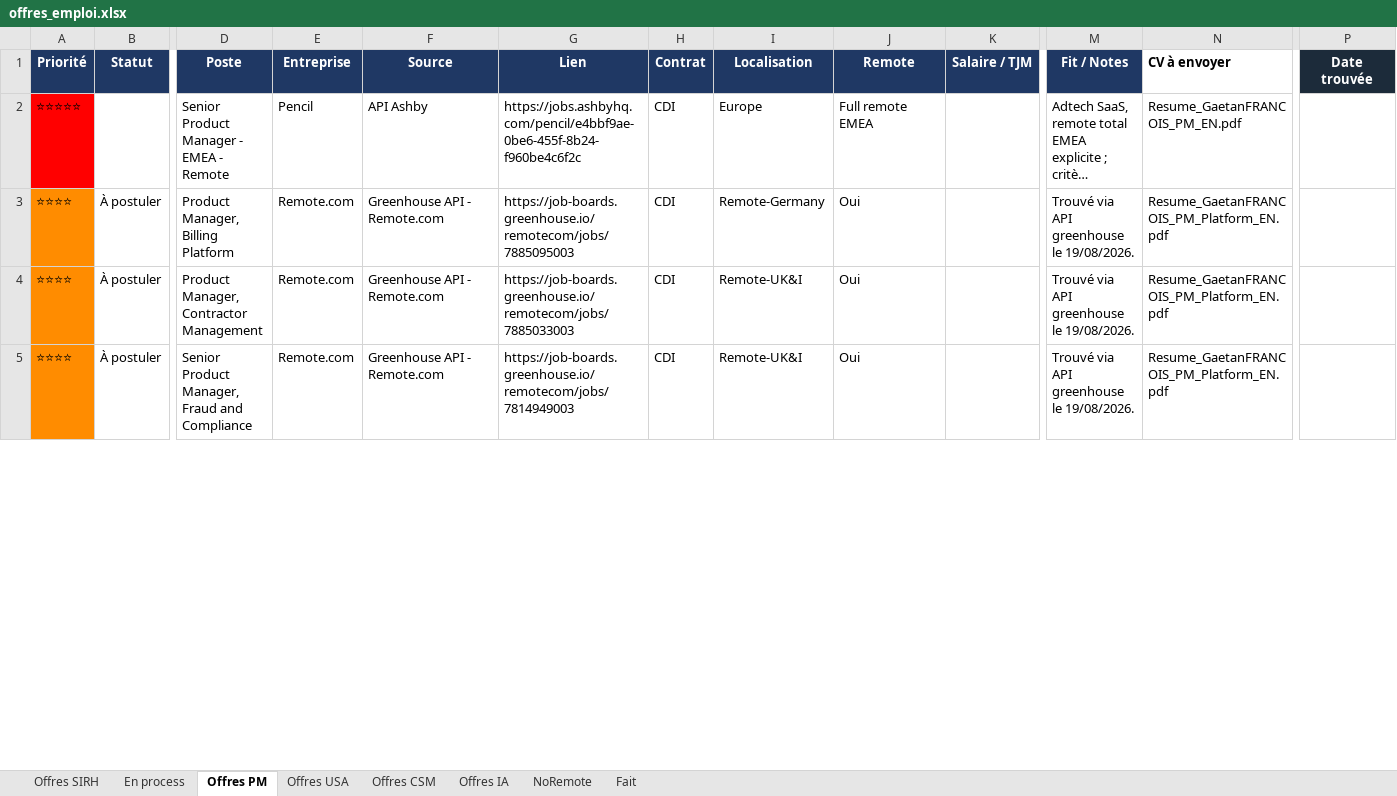
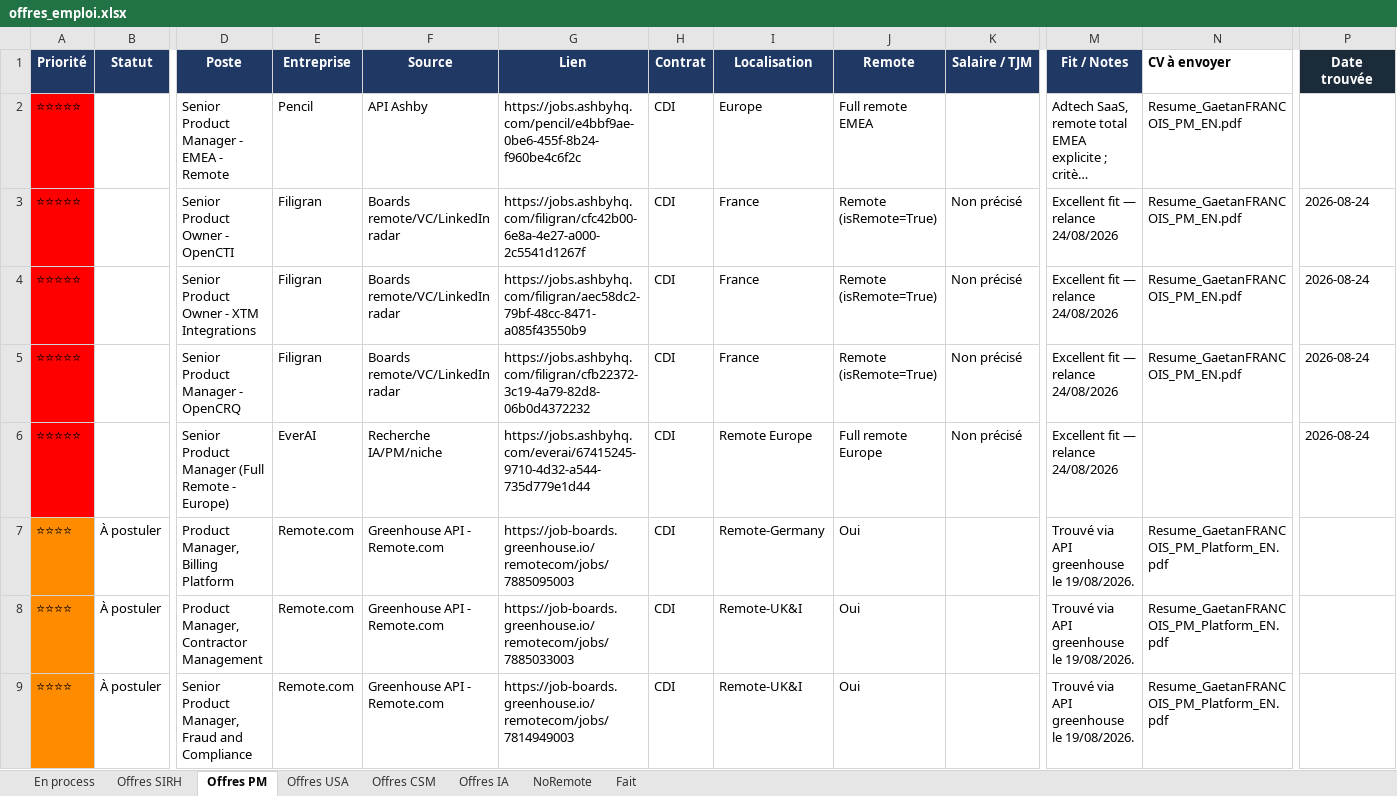
Before and after one commit to MisterZogs/recherche-taf, an Excel workbook: offres_emploi.xlsx, sheet Offres PM, drawn as a sheet; only a part is shown, gaps mark what is left out; long unchanged cells end in …; values as stored, in another font and other column widths than the file's, no borders; rows hold the shown columns only; the diff covers the shown part only; the diff names each change by its address in the sheet, - before the commit and + after, or states it on an @@ line.

```diff
--- a/offres_emploi.xlsx (sheet Offres PM)
+++ b/offres_emploi.xlsx (sheet Offres PM)
@@ sheet tab order changed: En process | Offres SIRH | Offres PM | Offres USA | Offres CSM | Offres IA | NoRemote | Fait @@
+row 3: ⭐⭐⭐⭐⭐ |  | Senior Product Owner - OpenCTI | Filigran | Boards remote/VC/LinkedIn radar | https://jobs.ashbyhq.com/filigran/cfc42b00-6e8a-4e27-a000-2c5541d1267f | CDI | France | Remote (isRemote=True) | Non précisé | Excellent fit — relance 24/08/2026 | Resume_GaetanFRANCOIS_PM_EN.pdf | 2026-08-24
+row 4: ⭐⭐⭐⭐⭐ |  | Senior Product Owner - XTM Integrations | Filigran | Boards remote/VC/LinkedIn radar | https://jobs.ashbyhq.com/filigran/aec58dc2-79bf-48cc-8471-a085f43550b9 | CDI | France | Remote (isRemote=True) | Non précisé | Excellent fit — relance 24/08/2026 | Resume_GaetanFRANCOIS_PM_EN.pdf | 2026-08-24
+row 5: ⭐⭐⭐⭐⭐ |  | Senior Product Manager - OpenCRQ | Filigran | Boards remote/VC/LinkedIn radar | https://jobs.ashbyhq.com/filigran/cfb22372-3c19-4a79-82d8-06b0d4372232 | CDI | France | Remote (isRemote=True) | Non précisé | Excellent fit — relance 24/08/2026 | Resume_GaetanFRANCOIS_PM_EN.pdf | 2026-08-24
+row 6: ⭐⭐⭐⭐⭐ |  | Senior Product Manager (Full Remote - Europe) | EverAI | Recherche IA/PM/niche | https://jobs.ashbyhq.com/everai/67415245-9710-4d32-a544-735d779e1d44 | CDI | Remote Europe | Full remote Europe | Non précisé | Excellent fit — relance 24/08/2026 |  | 2026-08-24
```
Also changed, not shown: 5 added rows and 1 removed row elsewhere in this sheet, sheet Offres CSM, sheet Offres SIRH, sheet Offres IA, sheet Fait, sheet NoRemote, sheet Offres USA, hidden cells.
